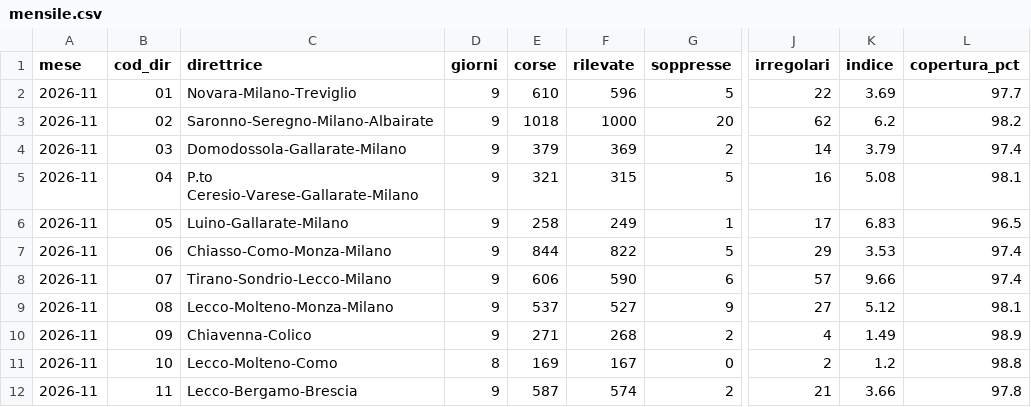
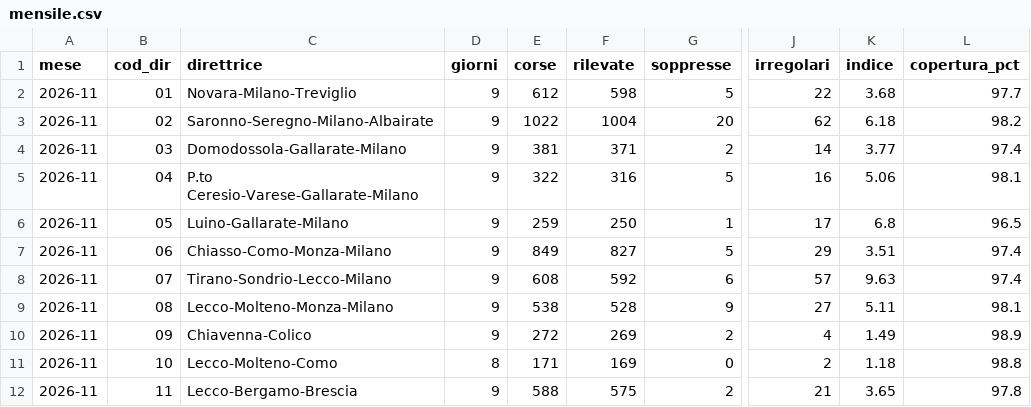
Before and after one commit to Easyinve/trenord-ritardi, a CSV file: archivio/mensile.csv, drawn as a sheet; only a part is shown, gaps mark what is left out; the diff covers the shown part only; the diff names each change by its address in the sheet, - before the commit and + after, or states it on an @@ line.

```diff
--- a/archivio/mensile.csv
+++ b/archivio/mensile.csv
-E2 (corse): 610
+E2 (corse): 612
-F2 (rilevate): 596
+F2 (rilevate): 598
-K2 (indice): 3.69
+K2 (indice): 3.68
-E3 (corse): 1018
+E3 (corse): 1022
-F3 (rilevate): 1000
+F3 (rilevate): 1004
-K3 (indice): 6.2
+K3 (indice): 6.18
-E4 (corse): 379
+E4 (corse): 381
-F4 (rilevate): 369
+F4 (rilevate): 371
-K4 (indice): 3.79
+K4 (indice): 3.77
-E5 (corse): 321
+E5 (corse): 322
-F5 (rilevate): 315
+F5 (rilevate): 316
-K5 (indice): 5.08
+K5 (indice): 5.06
-E6 (corse): 258
+E6 (corse): 259
-F6 (rilevate): 249
+F6 (rilevate): 250
-K6 (indice): 6.83
+K6 (indice): 6.8
-E7 (corse): 844
+E7 (corse): 849
-F7 (rilevate): 822
+F7 (rilevate): 827
-K7 (indice): 3.53
+K7 (indice): 3.51
-E8 (corse): 606
+E8 (corse): 608
-F8 (rilevate): 590
+F8 (rilevate): 592
-K8 (indice): 9.66
+K8 (indice): 9.63
-E9 (corse): 537
+E9 (corse): 538
-F9 (rilevate): 527
+F9 (rilevate): 528
-K9 (indice): 5.12
+K9 (indice): 5.11
-E10 (corse): 271
+E10 (corse): 272
-F10 (rilevate): 268
+F10 (rilevate): 269
-E11 (corse): 169
+E11 (corse): 171
-F11 (rilevate): 167
+F11 (rilevate): 169
-K11 (indice): 1.2
+K11 (indice): 1.18
-E12 (corse): 587
+E12 (corse): 588
-F12 (rilevate): 574
+F12 (rilevate): 575
-K12 (indice): 3.66
+K12 (indice): 3.65
```
Also changed, not shown: 105 edited cells elsewhere in this file, archivio/riepilogo.csv, 1 other file.
